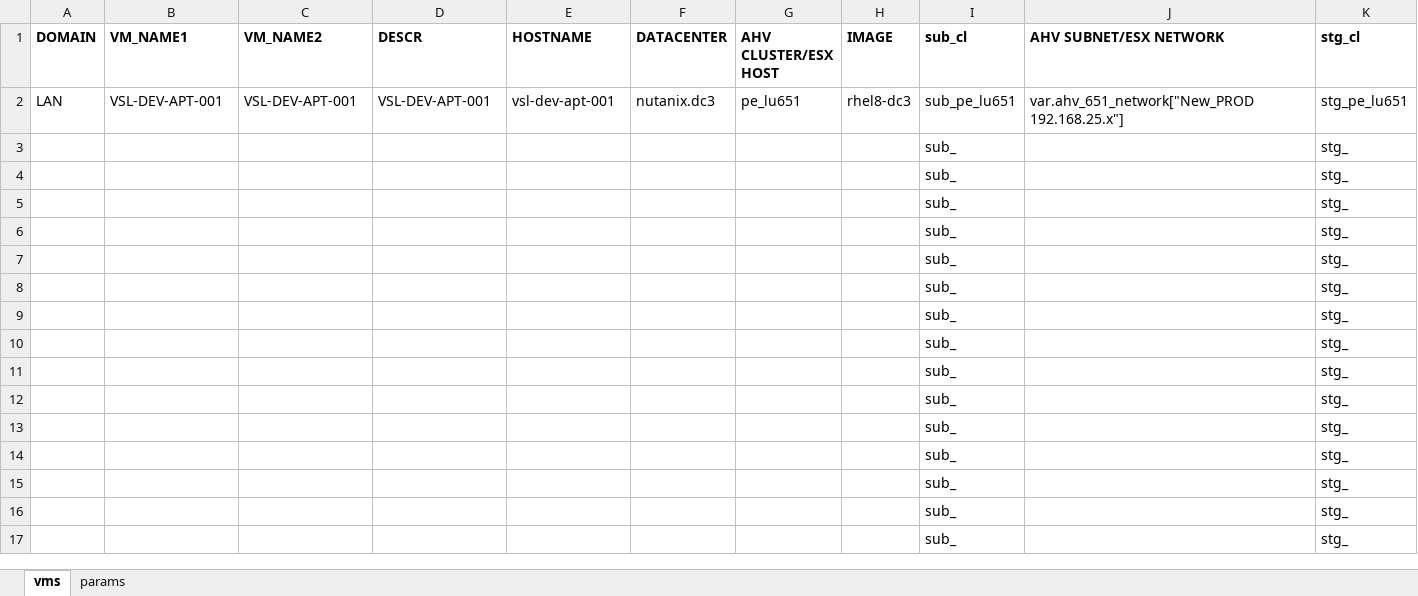
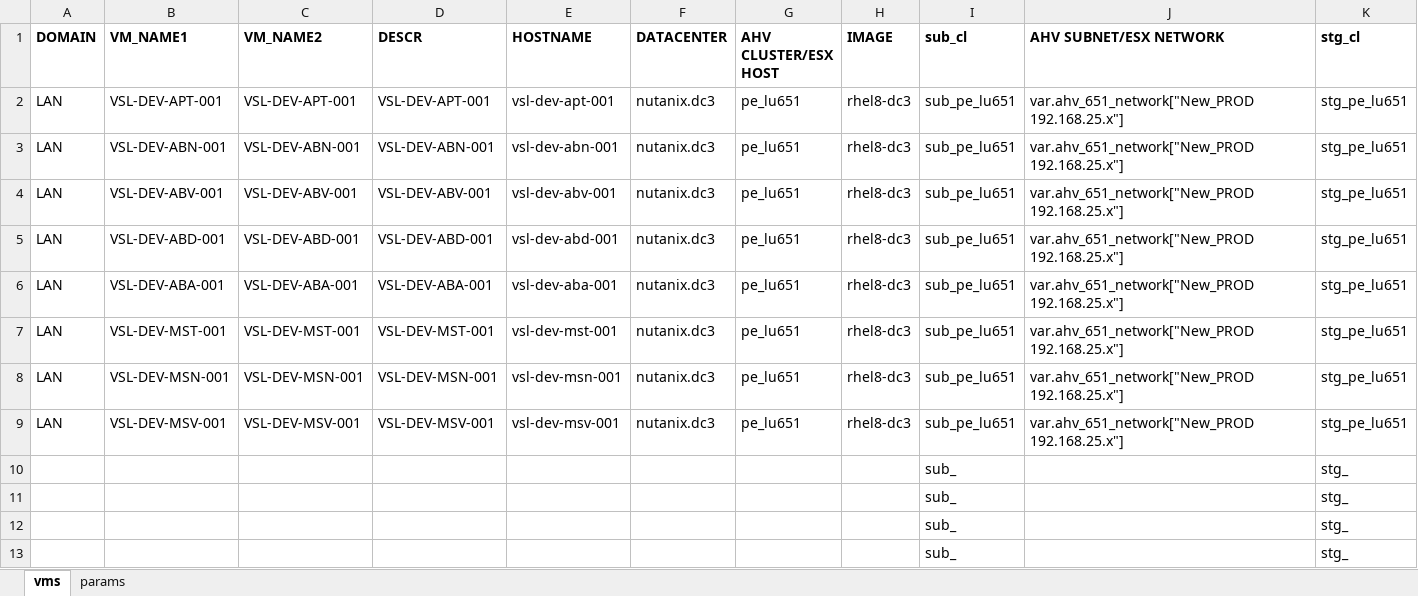
Before and after one commit to steve3535/terraform, an Excel workbook: vmdefs.xlsx, sheet vms, drawn as a sheet; only a part is shown; the shorter side is filled out with more unchanged rows; values as stored, in another font and other column widths than the file's, no borders; removed rows and columns are numbered as before the commit, all else as after; rows hold the shown columns only; the diff names each change by its address in the sheet, - before the commit and + after, or states it on an @@ line.

```diff
--- a/vmdefs.xlsx (sheet vms)
+++ b/vmdefs.xlsx (sheet vms)
-row 3:  |  |  |  |  |  |  |  | sub_ |  | stg_
-row 4:  |  |  |  |  |  |  |  | sub_ |  | stg_
-row 5:  |  |  |  |  |  |  |  | sub_ |  | stg_
-row 6:  |  |  |  |  |  |  |  | sub_ |  | stg_
-row 7:  |  |  |  |  |  |  |  | sub_ |  | stg_
-row 8:  |  |  |  |  |  |  |  | sub_ |  | stg_
-row 9:  |  |  |  |  |  |  |  | sub_ |  | stg_
+row 3: LAN | VSL-DEV-ABN-001 | VSL-DEV-ABN-001 | VSL-DEV-ABN-001 | vsl-dev-abn-001 | nutanix.dc3 | pe_lu651 | rhel8-dc3 | sub_pe_lu651 | var.ahv_651_network["New_PROD 192.168.25.x"] | stg_pe_lu651
+row 4: LAN | VSL-DEV-ABV-001 | VSL-DEV-ABV-001 | VSL-DEV-ABV-001 | vsl-dev-abv-001 | nutanix.dc3 | pe_lu651 | rhel8-dc3 | sub_pe_lu651 | var.ahv_651_network["New_PROD 192.168.25.x"] | stg_pe_lu651
+row 5: LAN | VSL-DEV-ABD-001 | VSL-DEV-ABD-001 | VSL-DEV-ABD-001 | vsl-dev-abd-001 | nutanix.dc3 | pe_lu651 | rhel8-dc3 | sub_pe_lu651 | var.ahv_651_network["New_PROD 192.168.25.x"] | stg_pe_lu651
+row 6: LAN | VSL-DEV-ABA-001 | VSL-DEV-ABA-001 | VSL-DEV-ABA-001 | vsl-dev-aba-001 | nutanix.dc3 | pe_lu651 | rhel8-dc3 | sub_pe_lu651 | var.ahv_651_network["New_PROD 192.168.25.x"] | stg_pe_lu651
+row 7: LAN | VSL-DEV-MST-001 | VSL-DEV-MST-001 | VSL-DEV-MST-001 | vsl-dev-mst-001 | nutanix.dc3 | pe_lu651 | rhel8-dc3 | sub_pe_lu651 | var.ahv_651_network["New_PROD 192.168.25.x"] | stg_pe_lu651
+row 8: LAN | VSL-DEV-MSN-001 | VSL-DEV-MSN-001 | VSL-DEV-MSN-001 | vsl-dev-msn-001 | nutanix.dc3 | pe_lu651 | rhel8-dc3 | sub_pe_lu651 | var.ahv_651_network["New_PROD 192.168.25.x"] | stg_pe_lu651
+row 9: LAN | VSL-DEV-MSV-001 | VSL-DEV-MSV-001 | VSL-DEV-MSV-001 | vsl-dev-msv-001 | nutanix.dc3 | pe_lu651 | rhel8-dc3 | sub_pe_lu651 | var.ahv_651_network["New_PROD 192.168.25.x"] | stg_pe_lu651
```
Also changed, not shown: 1 other file.
